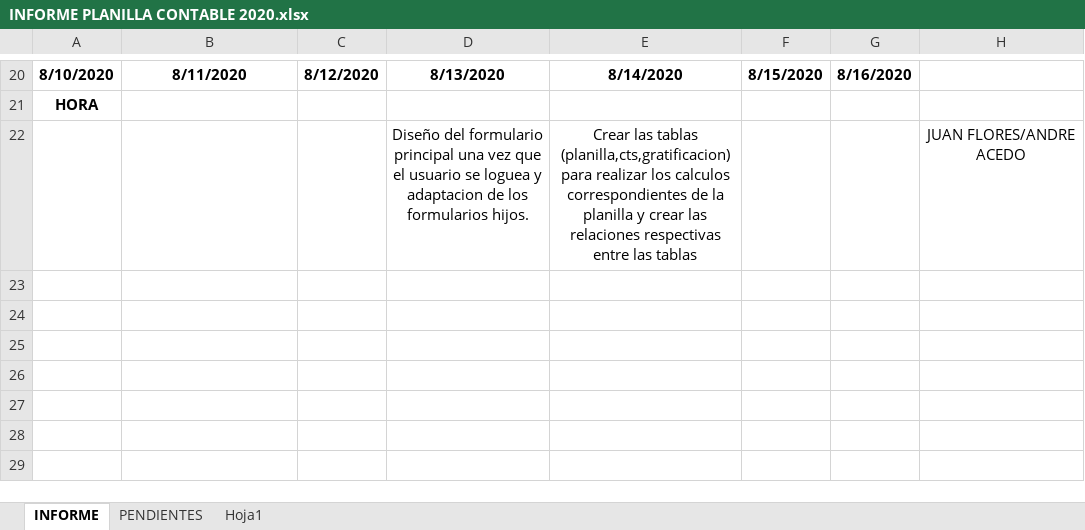
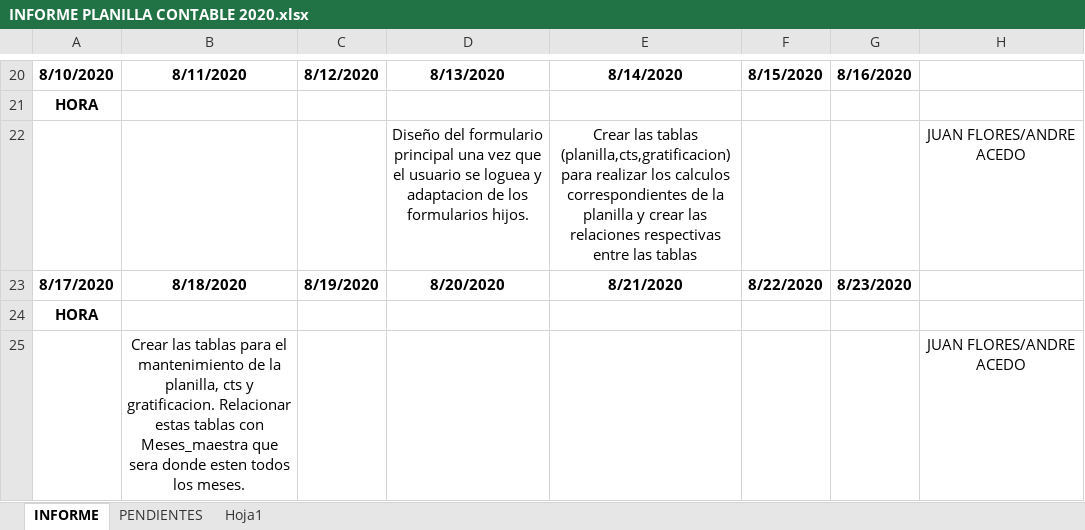
Before and after one commit to lctsistemas/PLANILLACONTABLE, an Excel workbook: INFORME/INFORME PLANILLA CONTABLE 2020.xlsx, sheet INFORME, drawn as a sheet; only a part is shown, gaps mark what is left out; values as stored, in another font and other column widths than the file's, no borders; table styles not drawn; the diff names each change by its address in the sheet, - before the commit and + after, or states it on an @@ line.

Commit message:
informe actualizado

```diff
--- a/INFORME/INFORME PLANILLA CONTABLE 2020.xlsx (sheet INFORME)
+++ b/INFORME/INFORME PLANILLA CONTABLE 2020.xlsx (sheet INFORME)
+row 23: 8/17/2020 | 8/18/2020 | 8/19/2020 | 8/20/2020 | 8/21/2020 | 8/22/2020 | 8/23/2020
+row 24: HORA
+row 25:  | Crear las tablas para el mantenimiento de la planilla, cts y gratificacion. Relacionar estas tablas con Meses_maestra que sera donde esten todos los meses. |  |  |  |  |  | JUAN FLORES/ANDRE ACEDO
```
Also changed, not shown: charts or pictures.
